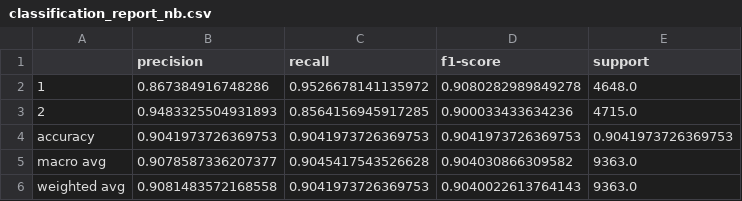
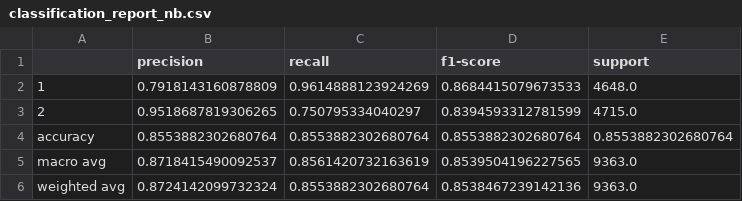
Before and after one commit to Awwn1k/Gender.io, a CSV file: data/classification_report_nb.csv, drawn as a sheet.

```diff
--- a/data/classification_report_nb.csv
+++ b/data/classification_report_nb.csv
@@ -1,6 +1,6 @@
 ,precision,recall,f1-score,support
-1,0.867384916748286,0.9526678141135972,0.9080282989849278,4648.0
-2,0.9483325504931893,0.8564156945917285,0.900033433634236,4715.0
-accuracy,0.9041973726369753,0.9041973726369753,0.9041973726369753,0.9041973726369753
-macro avg,0.9078587336207377,0.9045417543526628,0.904030866309582,9363.0
-weighted avg,0.9081483572168558,0.9041973726369753,0.9040022613764143,9363.0
+1,0.7918143160878809,0.9614888123924269,0.8684415079673533,4648.0
+2,0.9518687819306265,0.750795334040297,0.8394593312781599,4715.0
+accuracy,0.8553882302680764,0.8553882302680764,0.8553882302680764,0.8553882302680764
+macro avg,0.8718415490092537,0.8561420732163619,0.8539504196227565,9363.0
+weighted avg,0.8724142099732324,0.8553882302680764,0.8538467239142136,9363.0
```
Also changed, not shown: 4 other files.
